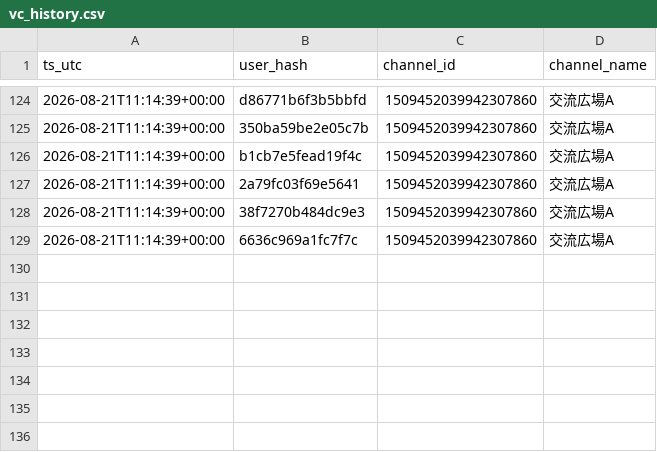
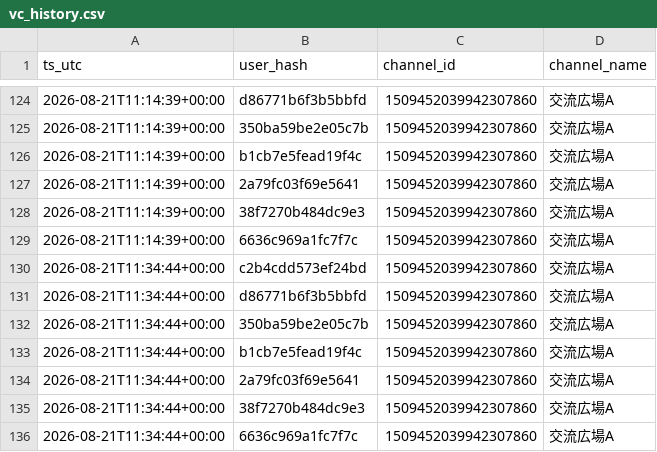
Before and after one commit to reality-science-lab/dhu_discord, a CSV file: vc_history.csv, drawn as a sheet; only a part is shown, gaps mark what is left out.

```diff
--- a/vc_history.csv
+++ b/vc_history.csv
@@ -129 +129,8 @@ ts_utc,user_hash,channel_id,channel_name
 2026-08-21T11:14:39+00:00,6636c969a1fc7f7c,1509452039942307860,交流広場A
+2026-08-21T11:34:44+00:00,c2b4cdd573ef24bd,1509452039942307860,交流広場A
+2026-08-21T11:34:44+00:00,d86771b6f3b5bbfd,1509452039942307860,交流広場A
+2026-08-21T11:34:44+00:00,350ba59be2e05c7b,1509452039942307860,交流広場A
+2026-08-21T11:34:44+00:00,b1cb7e5fead19f4c,1509452039942307860,交流広場A
+2026-08-21T11:34:44+00:00,2a79fc03f69e5641,1509452039942307860,交流広場A
+2026-08-21T11:34:44+00:00,38f7270b484dc9e3,1509452039942307860,交流広場A
+2026-08-21T11:34:44+00:00,6636c969a1fc7f7c,1509452039942307860,交流広場A
```
